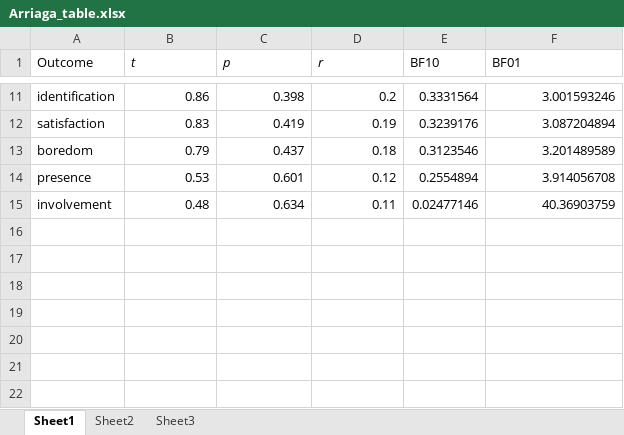
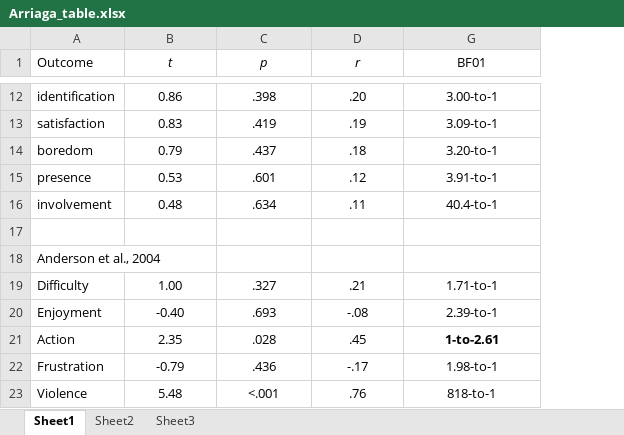
Before and after one commit to Joe-Hilgard/VG2-Bayes, an Excel workbook: Arriaga_table.xlsx, sheet Sheet1, drawn as a sheet; only a part is shown, gaps mark what is left out; values as stored, in another font and other column widths than the file's, no borders; removed rows and columns are numbered as before the commit, all else as after; the diff covers the shown part only; the diff names each change by its address in the sheet, - before the commit and + after, or states it on an @@ line.

Commit message:
Tables now use 1-to-BF or BF-to-1 format. - Anderson et al. 2004 pilot test added to Table 1

```diff
--- a/Arriaga_table.xlsx (sheet Sheet1)
+++ b/Arriaga_table.xlsx (sheet Sheet1)
@@ column E (BF10) hidden, rows 11-15: 0.3331564 | 0.3239176 | 0.3123546 | 0.2554894 | 0.02477146 @@
-B1:D1 alignment: left
+B1:D1 alignment: center
-G1 alignment: left
+G1 alignment: center
-B12:D16 alignment: right
+B12:D16 alignment: center
-C12 (p): 0.398
+C12 (p): .398
-D12 (r): 0.2
+D12 (r): .20
-G12:G16 alignment: right
+G12:G16 alignment: center
-G12 (BF01): 3.001593246
+G12 (BF01): 3.00-to-1
-C13 (p): 0.419
+C13 (p): .419
-D13 (r): 0.19
+D13 (r): .19
-G13 (BF01): 3.087204894
+G13 (BF01): 3.09-to-1
-C14 (p): 0.437
+C14 (p): .437
-D14 (r): 0.18
+D14 (r): .18
-G14 (BF01): 3.201489589
+G14 (BF01): 3.20-to-1
-C15 (p): 0.601
+C15 (p): .601
-D15 (r): 0.12
+D15 (r): .12
-G15 (BF01): 3.914056708
+G15 (BF01): 3.91-to-1
-C16 (p): 0.634
+C16 (p): .634
-D16 (r): 0.11
+D16 (r): .11
-G16 (BF01): 40.36903759
+G16 (BF01): 40.4-to-1
+row 17: (empty)
+row 18: Anderson et al., 2004
+row 19: Difficulty | 1.00 | .327 | .21 | 1.71-to-1
+row 20: Enjoyment | -0.40 | .693 | -.08 | 2.39-to-1
+row 21: Action | 2.35 | .028 | .45 | 1-to-2.61
+row 22: Frustration | -0.79 | .436 | -.17 | 1.98-to-1
+row 23: Violence | 5.48 | <.001 | .76 | 818-to-1
```
Also changed, not shown: 1 added row, 27 edited cells and cell formats elsewhere in this sheet, Table3_Adachi-and-others.xlsx, Table4_Elson_CRTT-hacking.xlsx, 1 other file.
